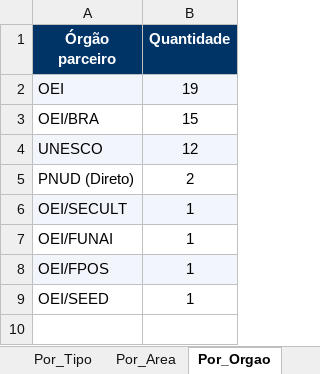
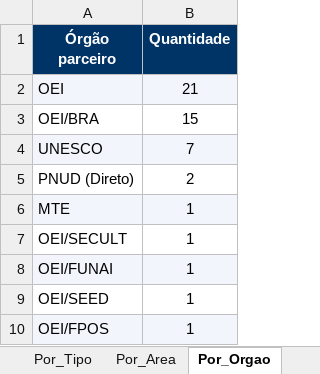
Before and after one commit to jorgel-mendes/analise-editais, an Excel workbook: analise_editais_pnud.xlsx, sheet Por_Orgao, drawn as a sheet; values as stored, in another font and other column widths than the file's, no borders; addresses are those after the commit; the diff names each change by its address in the sheet, - before the commit and + after, or states it on an @@ line.

```diff
--- a/analise_editais_pnud.xlsx (sheet Por_Orgao)
+++ b/analise_editais_pnud.xlsx (sheet Por_Orgao)
-B2 (Quantidade): 19
+B2 (Quantidade): 21
-B4 (Quantidade): 12
+B4 (Quantidade): 7
+row 6: MTE | 1
-A7:B7 fill: #F2F6FC
+A7:B7 fill: none
-A8:B8 fill: none
+A8:B8 fill: #F2F6FC
```
Also changed, not shown: sheet Editais, sheet Perfis, sheet Resumo, sheet Por_Fonte, sheet Por_Perfil, sheet Por_Area, 1 more sheet, 10 other files.
